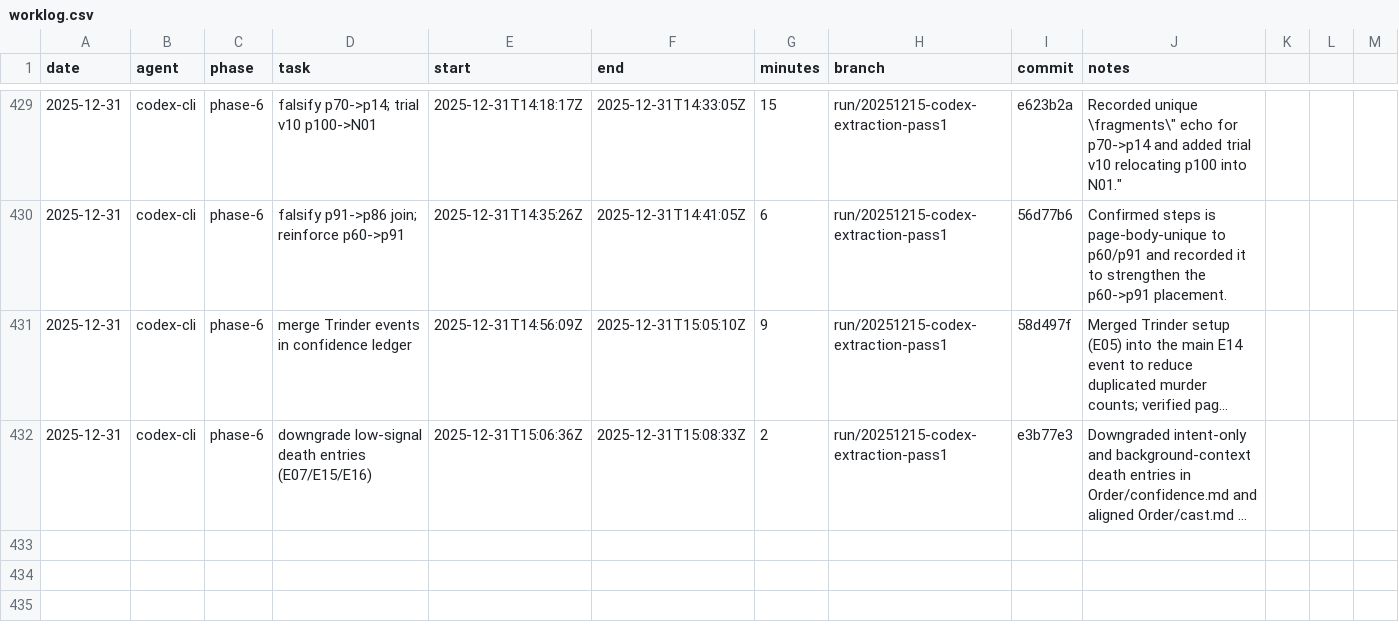
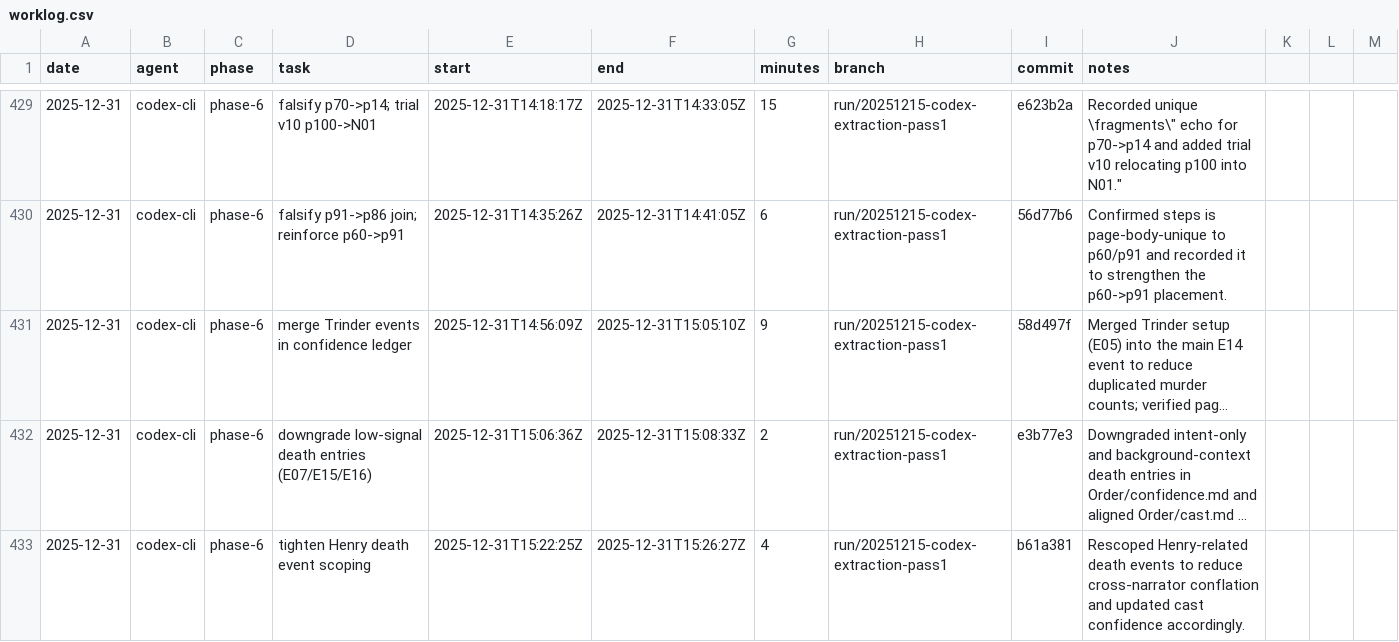
Before and after one commit to seanbetts/cains-jawbone, a CSV file: Worklog/worklog.csv, drawn as a sheet; only a part is shown, gaps mark what is left out; long unchanged cells end in …; the diff names each change by its address in the sheet, - before the commit and + after, or states it on an @@ line.

Commit message:
Worklog: log 2025-12-31T15:22Z session

```diff
--- a/Worklog/worklog.csv
+++ b/Worklog/worklog.csv
+row 433: 2025-12-31 | codex-cli | phase-6 | tighten Henry death event scoping | 2025-12-31T15:22:25Z | 2025-12-31T15:26:27Z | 4 | run/20251215-codex-extraction-pass1 | b61a381 | Rescoped Henry-related death events to reduce cross-narrator conflation and updated cast confidence accordingly.
```
